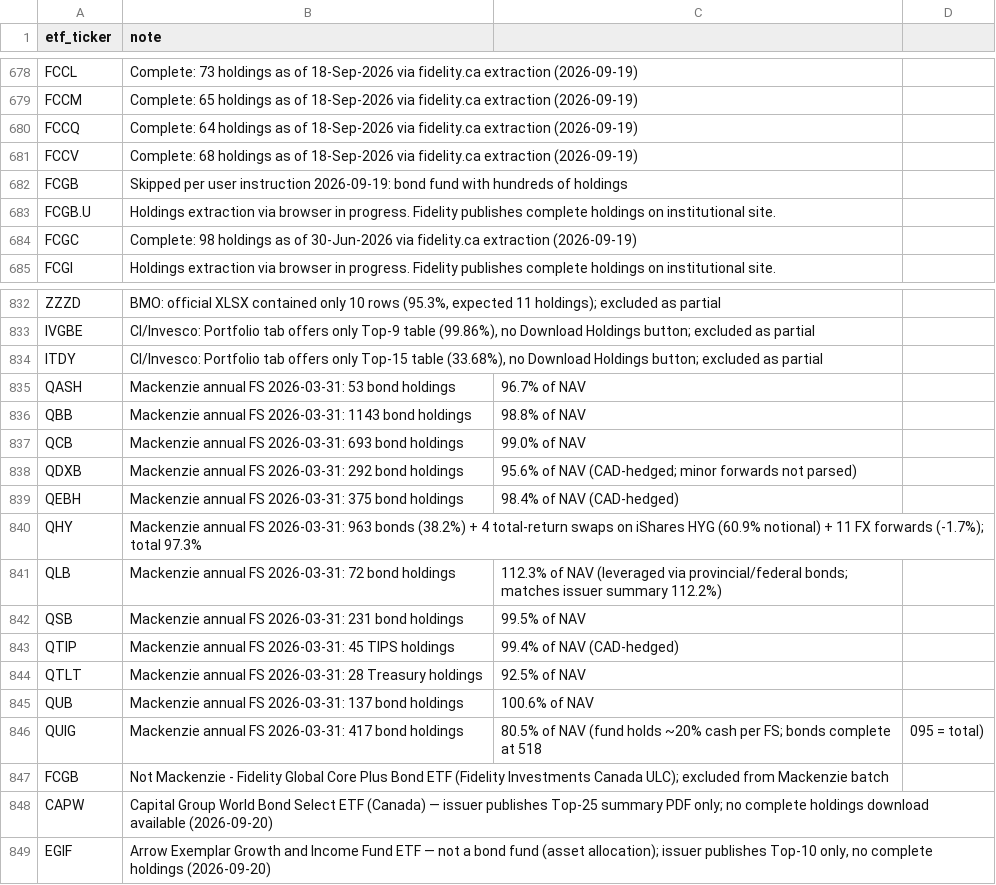
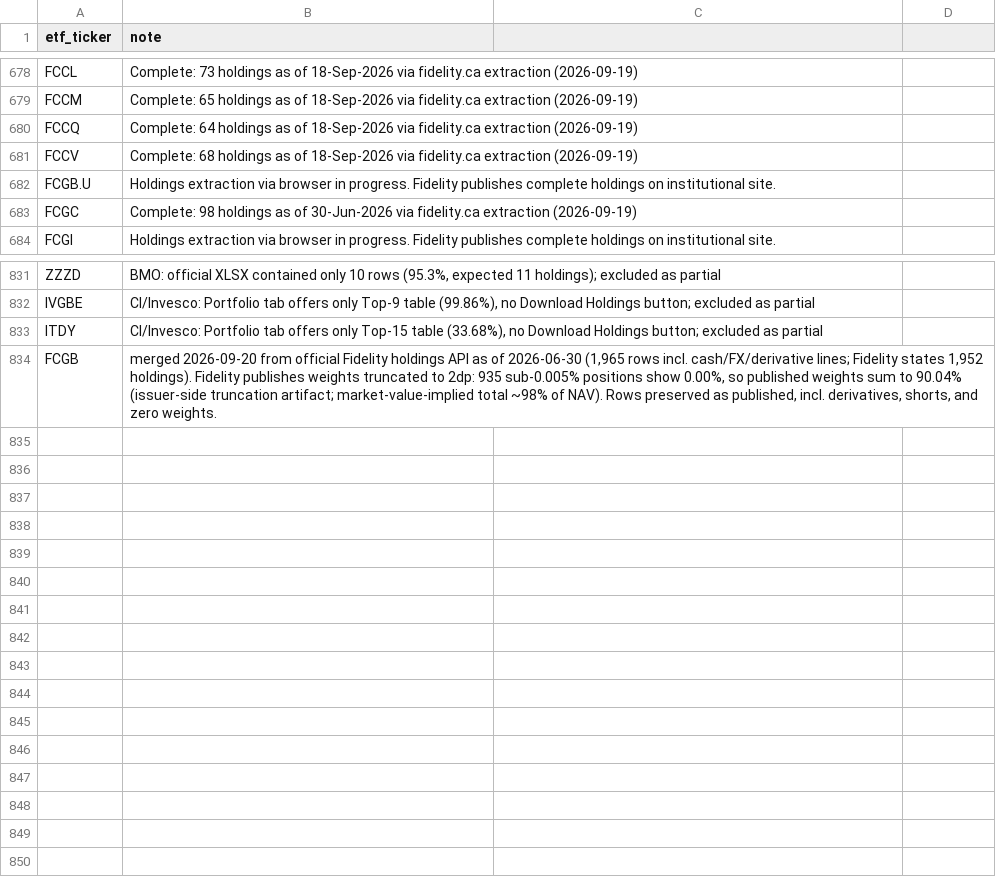
Before and after one commit to jiahualihuanahuan/canadian-etf-holdings, a CSV file: coverage_notes.csv, drawn as a sheet; only a part is shown, gaps mark what is left out.

```diff
--- a/coverage_notes.csv
+++ b/coverage_notes.csv
@@ -681,3 +681,2 @@ FCCQ,Complete: 64 holdings as of 18-Sep-2026 via fidelity.ca extraction (2026-09
 FCCV,Complete: 68 holdings as of 18-Sep-2026 via fidelity.ca extraction (2026-09-19)
-FCGB,Skipped per user instruction 2026-09-19: bond fund with hundreds of holdings
 FCGB.U,Holdings extraction via browser in progress. Fidelity publishes complete holdings on institutional site.
@@ -834,16 +833,2 @@ IVGBE,"CI/Invesco: Portfolio tab offers only Top-9 table (99.86%), no Download H
 ITDY,"CI/Invesco: Portfolio tab offers only Top-15 table (33.68%), no Download Holdings button; excluded as partial"
-QASH,Mackenzie annual FS 2026-03-31: 53 bond holdings, 96.7% of NAV
-QBB,Mackenzie annual FS 2026-03-31: 1143 bond holdings, 98.8% of NAV
-QCB,Mackenzie annual FS 2026-03-31: 693 bond holdings, 99.0% of NAV
-QDXB,Mackenzie annual FS 2026-03-31: 292 bond holdings, 95.6% of NAV (CAD-hedged; minor forwards not parsed)
-QEBH,Mackenzie annual FS 2026-03-31: 375 bond holdings, 98.4% of NAV (CAD-hedged)
-QHY,Mackenzie annual FS 2026-03-31: 963 bonds (38.2%) + 4 total-return swaps on iShares HYG (60.9% notional) + 11 FX forwards (-1.7%); total 97.3%
-QLB,Mackenzie annual FS 2026-03-31: 72 bond holdings, 112.3% of NAV (leveraged via provincial/federal bonds; matches issuer summary 112.2%)
-QSB,Mackenzie annual FS 2026-03-31: 231 bond holdings, 99.5% of NAV
-QTIP,Mackenzie annual FS 2026-03-31: 45 TIPS holdings, 99.4% of NAV (CAD-hedged)
-QTLT,Mackenzie annual FS 2026-03-31: 28 Treasury holdings, 92.5% of NAV
-QUB,Mackenzie annual FS 2026-03-31: 137 bond holdings, 100.6% of NAV
-QUIG,Mackenzie annual FS 2026-03-31: 417 bond holdings, 80.5% of NAV (fund holds ~20% cash per FS; bonds complete at 518,095 = total)
-FCGB,Not Mackenzie - Fidelity Global Core Plus Bond ETF (Fidelity Investments Canada ULC); excluded from Mackenzie batch
-CAPW,"Capital Group World Bond Select ETF (Canada) — issuer publishes Top-25 summary PDF only; no complete holdings download available (2026-09-20)"
-EGIF,"Arrow Exemplar Growth and Income Fund ETF — not a bond fund (asset allocation); issuer publishes Top-10 only, no complete holdings (2026-09-20)"
+FCGB,"merged 2026-09-20 from official Fidelity holdings API as of 2026-06-30 (1,965 rows incl. cash/FX/derivative lines; Fidelity states 1,952 holdings). Fidelity publishes weights truncated to 2dp: 935 sub-0.005% positions show 0.00%, so published weights sum to 90.04% (issuer-side truncation artifact; market-value-implied total ~98% of NAV). Rows preserved as published, incl. derivatives, shorts, and zero weights."
```
Also changed, not shown: missing_etfs_vs_master.csv, 1 other file.
